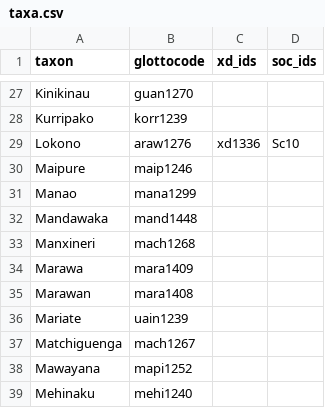
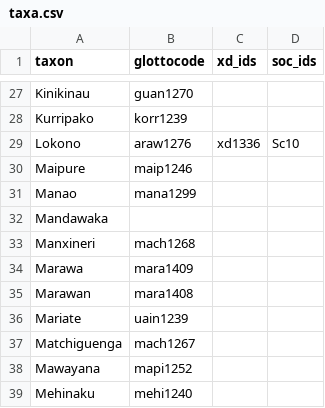
Before and after one commit to D-PLACE/dplace-data, a CSV file: phylogenies/walker_and_ribeiro2011/taxa.csv, drawn as a sheet; only a part is shown, gaps mark what is left out.

Commit message:
err on the side of caution

```diff
--- a/phylogenies/walker_and_ribeiro2011/taxa.csv
+++ b/phylogenies/walker_and_ribeiro2011/taxa.csv
@@ -31,3 +31,3 @@ Maipure,maip1246,,
 Manao,mana1299,,
-Mandawaka,mand1448,,
+Mandawaka,,,
 Manxineri,mach1268,,
```
